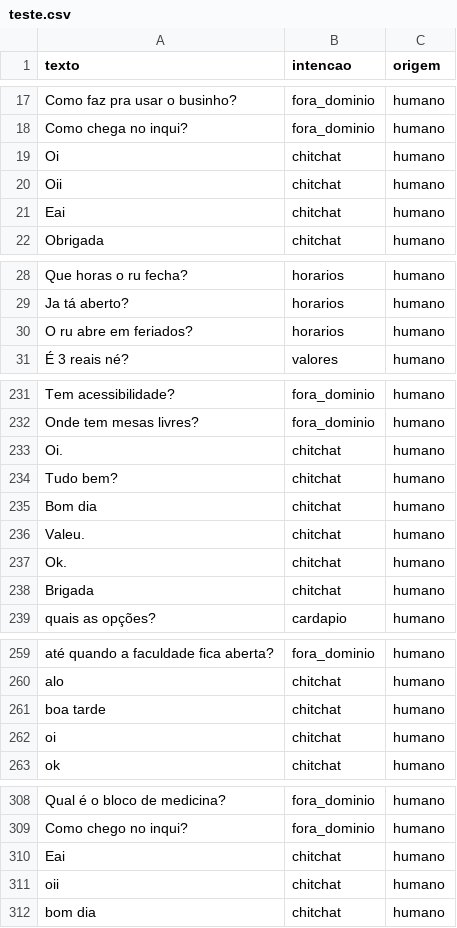
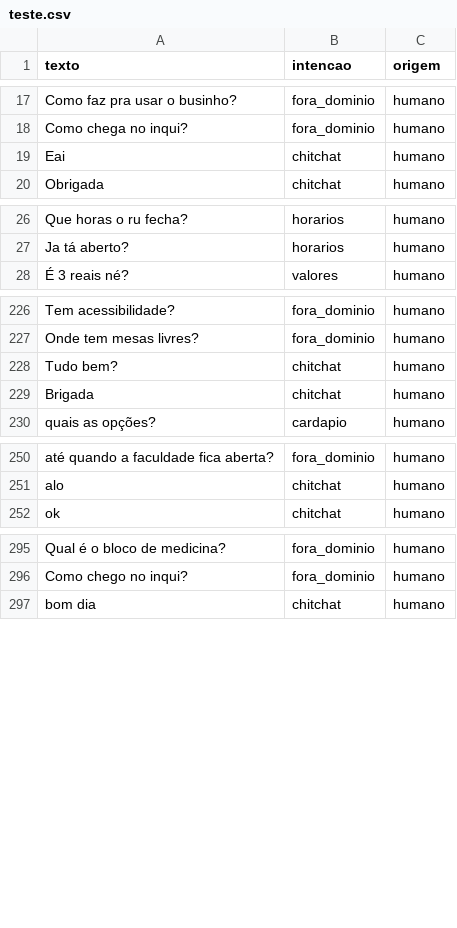
Before and after one commit to isa-nkn/Coerporacao, a CSV file: dados/teste.csv, drawn as a sheet; only a part is shown, gaps mark what is left out; removed rows and columns are numbered as before the commit, all else as after; the diff covers the shown part only; the diff names each change by its address in the sheet, - before the commit and + after, or states it on an @@ line.

```diff
--- a/dados/teste.csv
+++ b/dados/teste.csv
-row 19: Oi | chitchat | humano
-row 20: Oii | chitchat | humano
-row 30: O ru abre em feriados? | horarios | humano
-row 233: Oi. | chitchat | humano
-row 235: Bom dia | chitchat | humano
-row 236: Valeu. | chitchat | humano
-row 237: Ok. | chitchat | humano
-row 261: boa tarde | chitchat | humano
-row 262: oi | chitchat | humano
-row 310: Eai | chitchat | humano
-row 311: oii | chitchat | humano
```
Also changed, not shown: 1 added row and 5 removed rows elsewhere in this file, dados/treino.csv, 1 other file.
